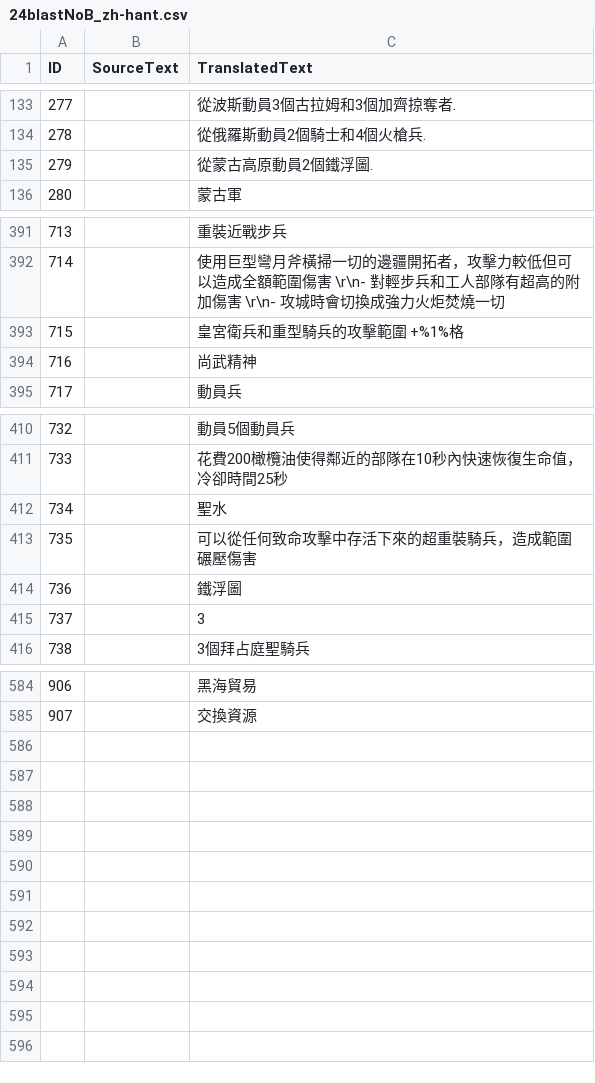
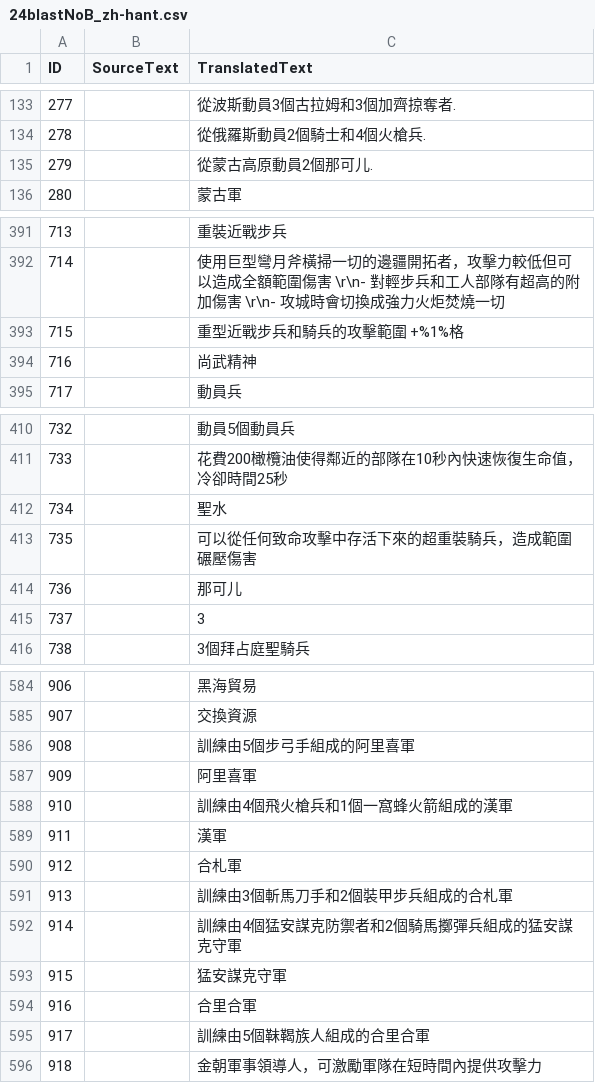
Before and after one commit to Seicing/aoe4legion, a CSV file: assets/locdb/24blastNoB_zh-hant.csv, drawn as a sheet; only a part is shown, gaps mark what is left out; the diff names each change by its address in the sheet, - before the commit and + after, or states it on an @@ line.

```diff
--- a/assets/locdb/24blastNoB_zh-hant.csv
+++ b/assets/locdb/24blastNoB_zh-hant.csv
-C135 (TranslatedText): 從蒙古高原動員2個鐵浮圖.
+C135 (TranslatedText): 從蒙古高原動員2個那可儿.
-C393 (TranslatedText): 皇宮衛兵和重型騎兵的攻擊範圍 +%1%格
+C393 (TranslatedText): 重型近戰步兵和騎兵的攻擊範圍 +%1%格
-C414 (TranslatedText): 鐵浮圖
+C414 (TranslatedText): 那可儿
+row 586: 908 |  | 訓練由5個步弓手組成的阿里喜軍
+row 587: 909 |  | 阿里喜軍
+row 588: 910 |  | 訓練由4個飛火槍兵和1個一窩蜂火箭組成的漢軍
+row 589: 911 |  | 漢軍
+row 590: 912 |  | 合札軍
+row 591: 913 |  | 訓練由3個斬馬刀手和2個裝甲步兵組成的合札軍
+row 592: 914 |  | 訓練由4個猛安謀克防禦者和2個騎馬擲彈兵組成的猛安謀克守軍
+row 593: 915 |  | 猛安謀克守軍
+row 594: 916 |  | 合里合軍
+row 595: 917 |  | 訓練由5個靺鞨族人組成的合里合軍
+row 596: 918 |  | 金朝軍事領導人，可激勵軍隊在短時間內提供攻擊力
```
Also changed, not shown: assets/locdb/24blastNoB_de.csv, assets/locdb/24blastNoB_en.csv, 46 other files.
